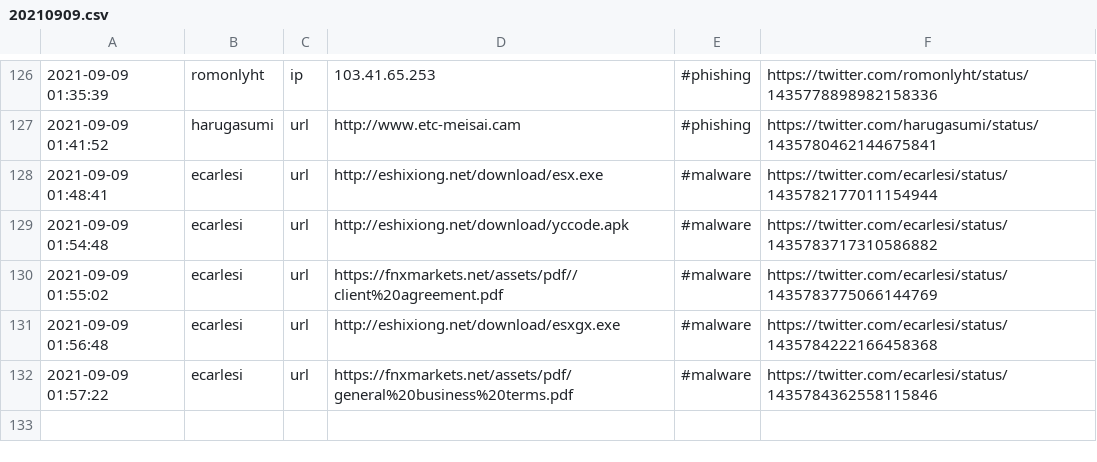
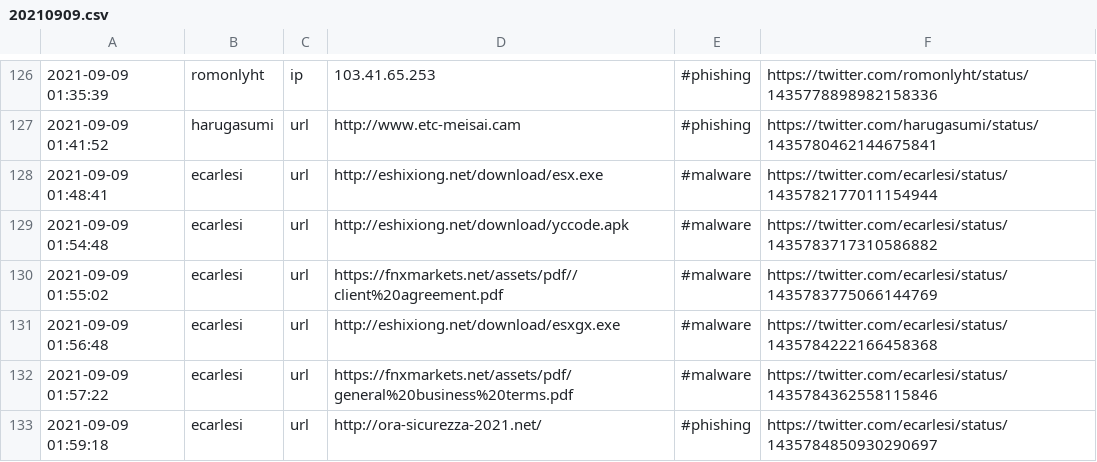
Before and after one commit to Shivammalaviya/TweetFeed, a CSV file: Sep_2021/20210909.csv, drawn as a sheet; only a part is shown, gaps mark what is left out.

```diff
--- a/Sep_2021/20210909.csv
+++ b/Sep_2021/20210909.csv
@@ -132 +132,2 @@
 2021-09-09 01:57:22,ecarlesi,url,https://fnxmarkets.net/assets/pdf/general%20business%20terms.pdf,#malware,https://twitter.com/ecarlesi/status/1435784362558115846
+2021-09-09 01:59:18,ecarlesi,url,http://ora-sicurezza-2021.net/,#phishing,https://twitter.com/ecarlesi/status/1435784850930290697
```
Also changed, not shown: today.csv, week.csv, 3 other files.
